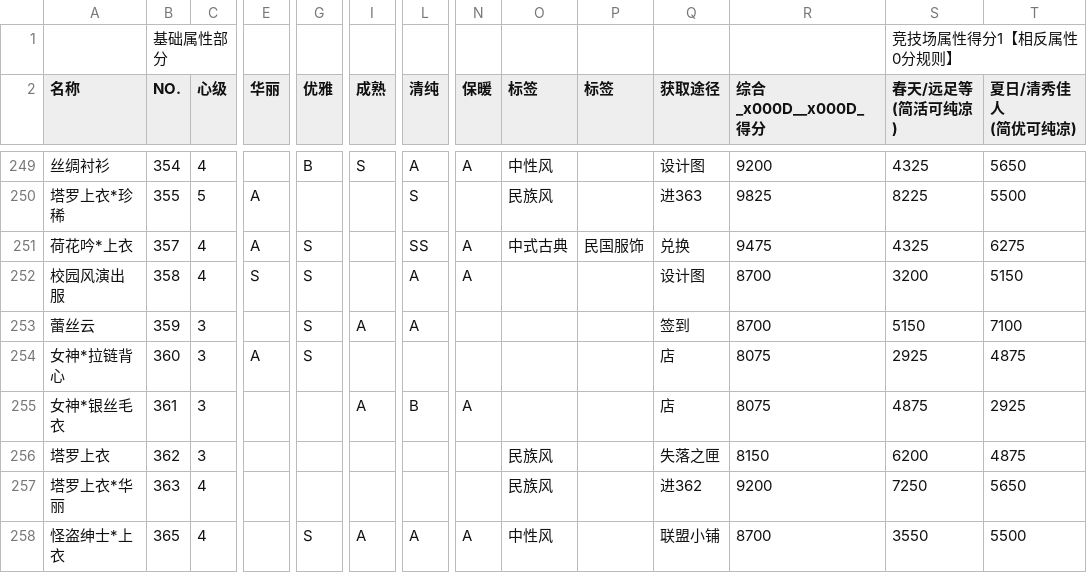
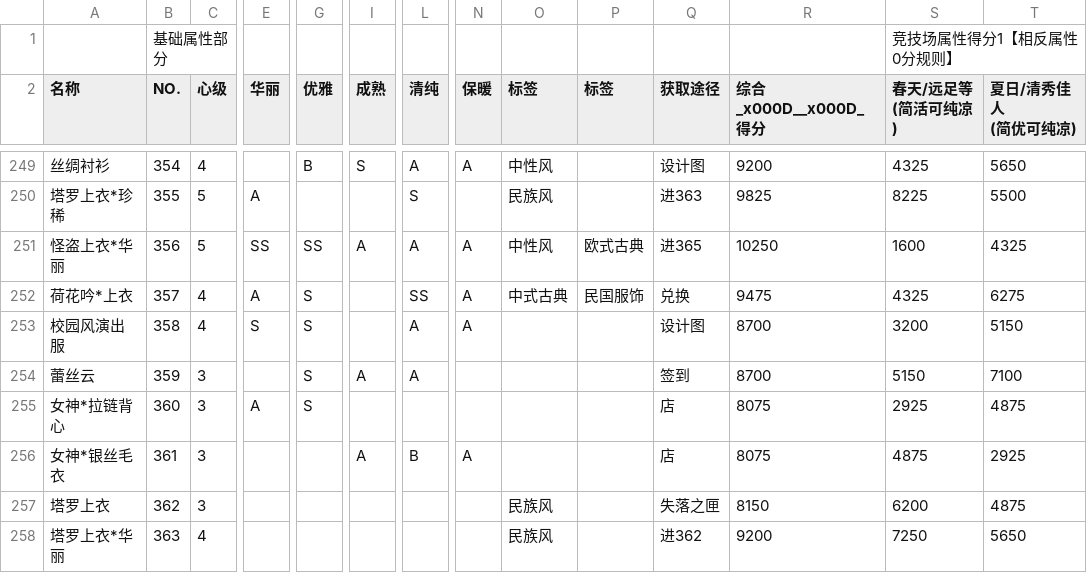
Before and after one commit to ivangift/nikkiup2u3, a CSV file: raw/tops.csv, drawn as a sheet; only a part is shown, gaps mark what is left out; the shorter side is filled out with more unchanged rows; rows hold the shown columns only; the diff names each change by its address in the sheet, - before the commit and + after, or states it on an @@ line.

```diff
--- a/raw/tops.csv
+++ b/raw/tops.csv
+row 251: 怪盗上衣*华丽 | 356 | 5 | SS | SS | A | A | A | 中性风 | 欧式古典 | 进365 | 10250 | 1600 | 4325
```
Also changed, not shown: raw/accessories.csv, raw/bottoms.csv, 4 other files.
